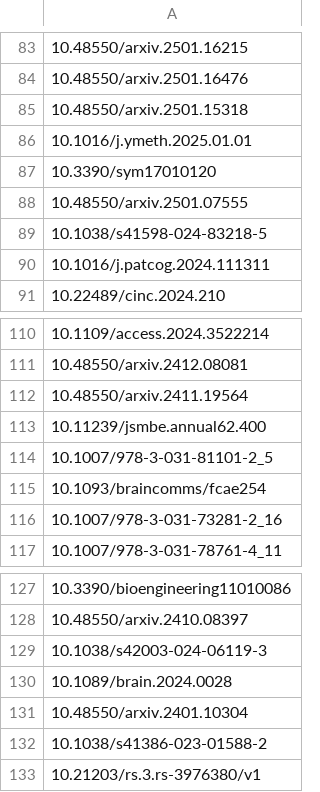
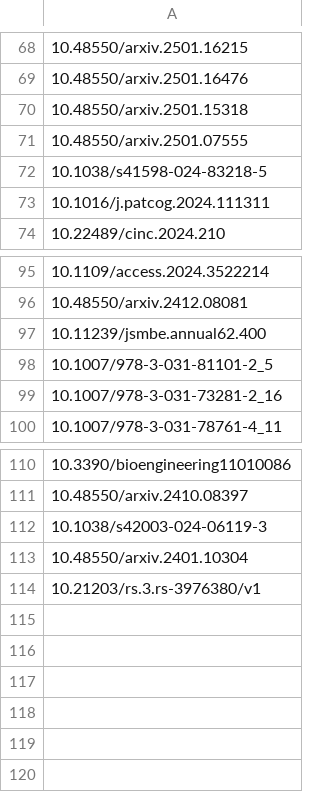
Before and after one commit to quest-bih/Mapping-the-reuse-of-biomedical-research-data, a CSV file: data/verification/metadata data articles/reusing_paper_dois_for_openalex.csv, drawn as a sheet; only a part is shown, gaps mark what is left out; removed rows and columns are numbered as before the commit, all else as after; the diff covers the shown part only; the diff names each change by its address in the sheet, - before the commit and + after, or states it on an @@ line.

```diff
--- a/data/verification/metadata data articles/reusing_paper_dois_for_openalex.csv
+++ b/data/verification/metadata data articles/reusing_paper_dois_for_openalex.csv
-row 86: 10.1016/j.ymeth.2025.01.01
-row 87: 10.3390/sym17010120
-row 112: 10.48550/arxiv.2411.19564
-row 115: 10.1093/braincomms/fcae254
-row 130: 10.1089/brain.2024.0028
-row 132: 10.1038/s41386-023-01588-2
```
Also changed, not shown: 5 added rows, 18 removed rows, 1 moved row and 3 edited cells elsewhere in this file, data/verification/metadata data articles/charite_dois_for_openalex.csv, data/verification/metadata data articles/non_dois.csv, 32 other files.
